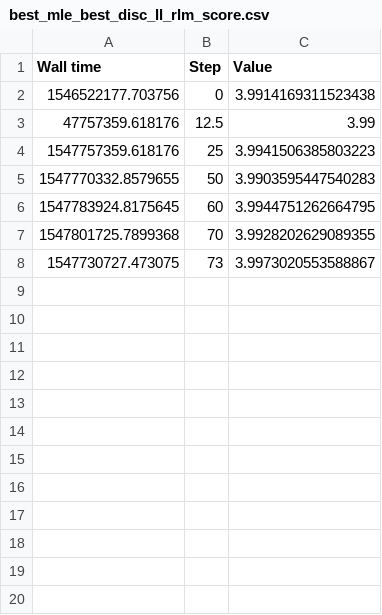
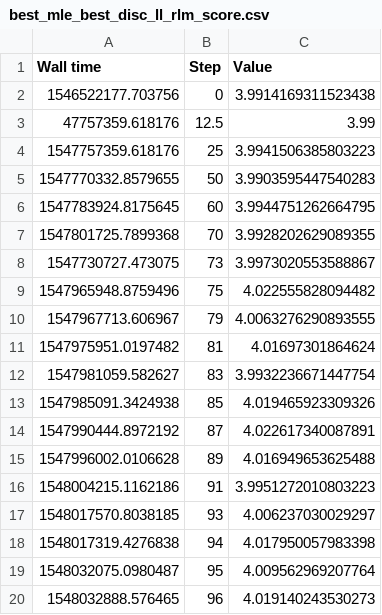
Before and after one commit to pclucas14/GansFallingShort, a CSV file: csv/news/best_mle_best_disc_ll_rlm_score.csv, drawn as a sheet; the diff names each change by its address in the sheet, - before the commit and + after, or states it on an @@ line.

```diff
--- a/csv/news/best_mle_best_disc_ll_rlm_score.csv
+++ b/csv/news/best_mle_best_disc_ll_rlm_score.csv
+row 9: 1547965948.8759496 | 75 | 4.022555828094482
+row 10: 1547967713.606967 | 79 | 4.0063276290893555
+row 11: 1547975951.0197482 | 81 | 4.01697301864624
+row 12: 1547981059.582627 | 83 | 3.9932236671447754
+row 13: 1547985091.3424938 | 85 | 4.019465923309326
+row 14: 1547990444.8972192 | 87 | 4.022617340087891
+row 15: 1547996002.0106628 | 89 | 4.016949653625488
+row 16: 1548004215.1162186 | 91 | 3.9951272010803223
+row 17: 1548017570.8038185 | 93 | 4.006237030029297
+row 18: 1548017319.4276838 | 94 | 4.017950057983398
+row 19: 1548032075.0980487 | 95 | 4.009562969207764
+row 20: 1548032888.576465 | 96 | 4.019140243530273
```
Also changed, not shown: csv/news/best_mle_best_disc_ll_lm_score.csv, 5 other files.
